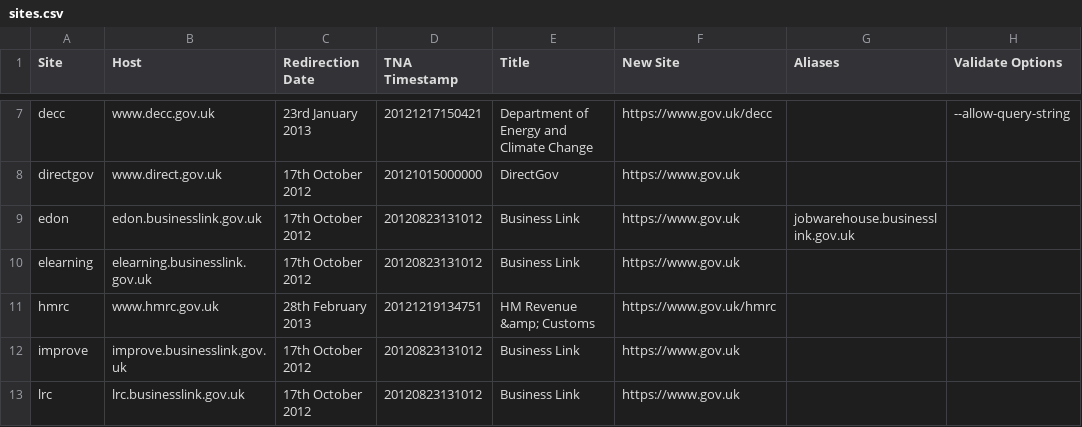
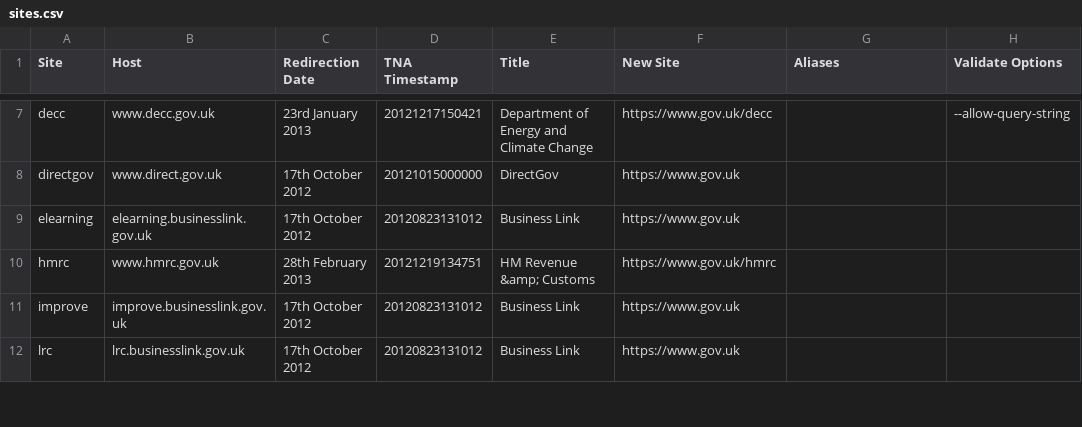
Before and after one commit to alphagov/transition-config, a CSV file: data/sites.csv, drawn as a sheet; only a part is shown, gaps mark what is left out; the diff names each change by its address in the sheet, - before the commit and + after, or states it on an @@ line.

Commit message:
edon global redirect now implemented in Dyn

```diff
--- a/data/sites.csv
+++ b/data/sites.csv
-row 9: edon | edon.businesslink.gov.uk | 17th October 2012 | 20120823131012 | Business Link | https://www.gov.uk | jobwarehouse.businesslink.gov.uk
```
Also changed, not shown: 3 other files.
